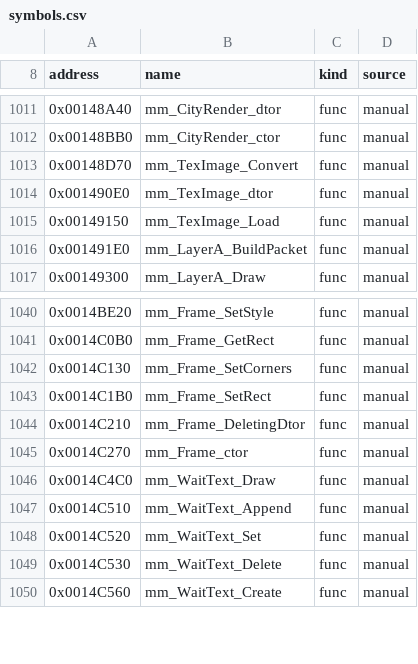
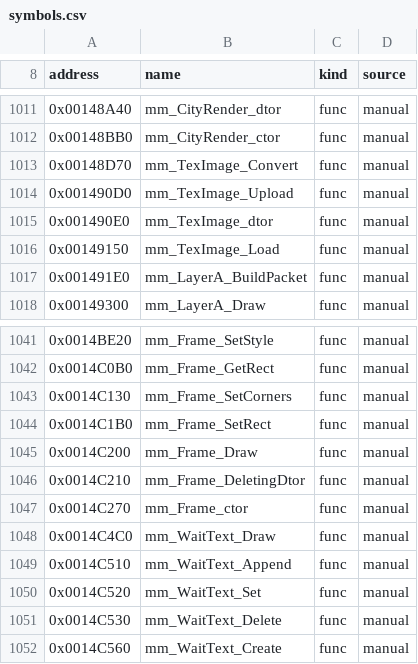
Before and after one commit to koaque/Metropolismania-PC, a CSV file: config/symbols.csv, drawn as a sheet; only a part is shown, gaps mark what is left out.

```diff
--- a/config/symbols.csv
+++ b/config/symbols.csv
@@ -1013,2 +1013,3 @@ address,name,kind,source
 0x00148D70,mm_TexImage_Convert,func,manual
+0x001490D0,mm_TexImage_Upload,func,manual
 0x001490E0,mm_TexImage_dtor,func,manual
@@ -1043,2 +1044,3 @@ address,name,kind,source
 0x0014C1B0,mm_Frame_SetRect,func,manual
+0x0014C200,mm_Frame_Draw,func,manual
 0x0014C210,mm_Frame_DeletingDtor,func,manual
```
Also changed, not shown: config/port_status.csv, 20 other files.
